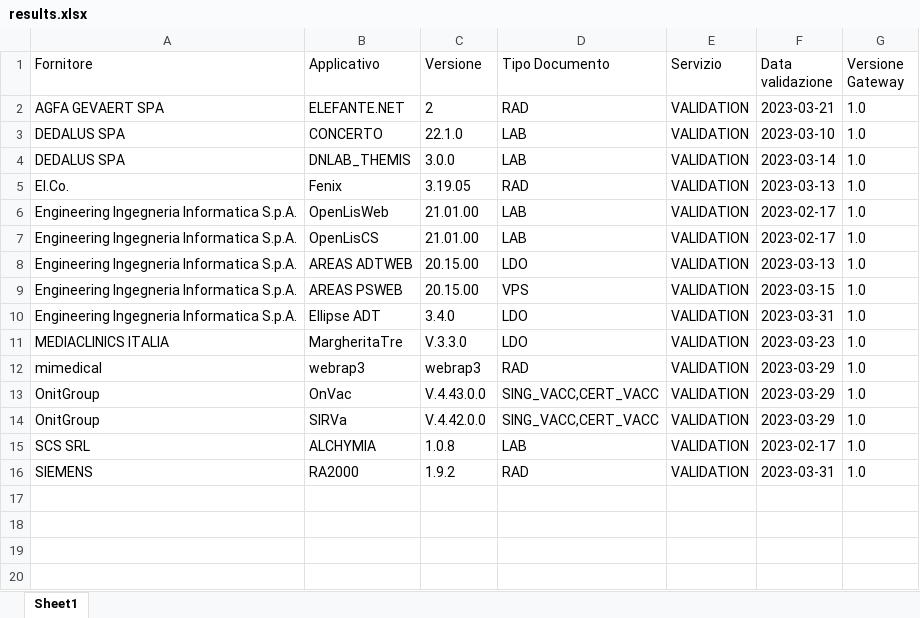
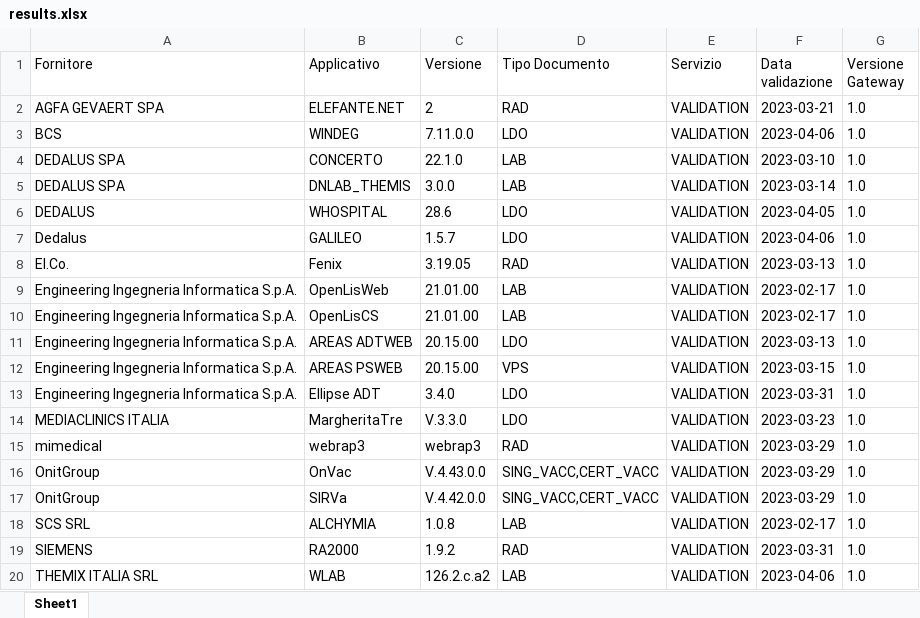
Before and after one commit to ministero-salute/it-fse-accreditati, an Excel workbook: RESULTS/results.xlsx, sheet Sheet1, drawn as a sheet; values as stored, in another font and other column widths than the file's, no borders; the diff names each change by its address in the sheet, - before the commit and + after, or states it on an @@ line.

```diff
--- a/RESULTS/results.xlsx (sheet Sheet1)
+++ b/RESULTS/results.xlsx (sheet Sheet1)
+row 3: BCS | WINDEG | 7.11.0.0 | LDO | VALIDATION | 2023-04-06 | 1.0
+row 6: DEDALUS | WHOSPITAL | 28.6 | LDO | VALIDATION | 2023-04-05 | 1.0
+row 7: Dedalus | GALILEO | 1.5.7 | LDO | VALIDATION | 2023-04-06 | 1.0
+row 20: THEMIX ITALIA SRL | WLAB | 126.2.c.a2 | LAB | VALIDATION | 2023-04-06 | 1.0
```
Also changed, not shown: 2 other files.
